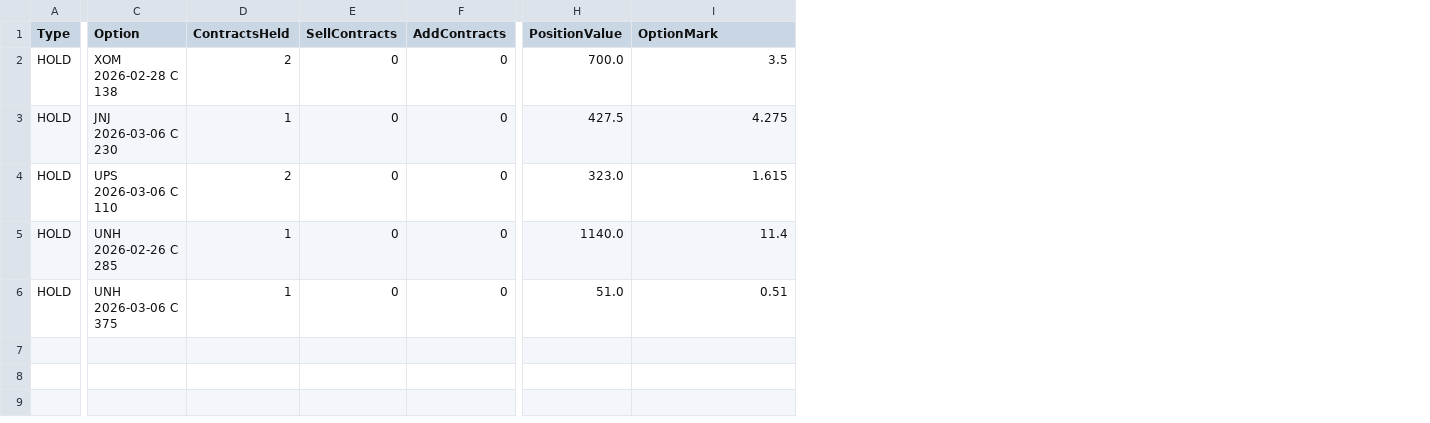
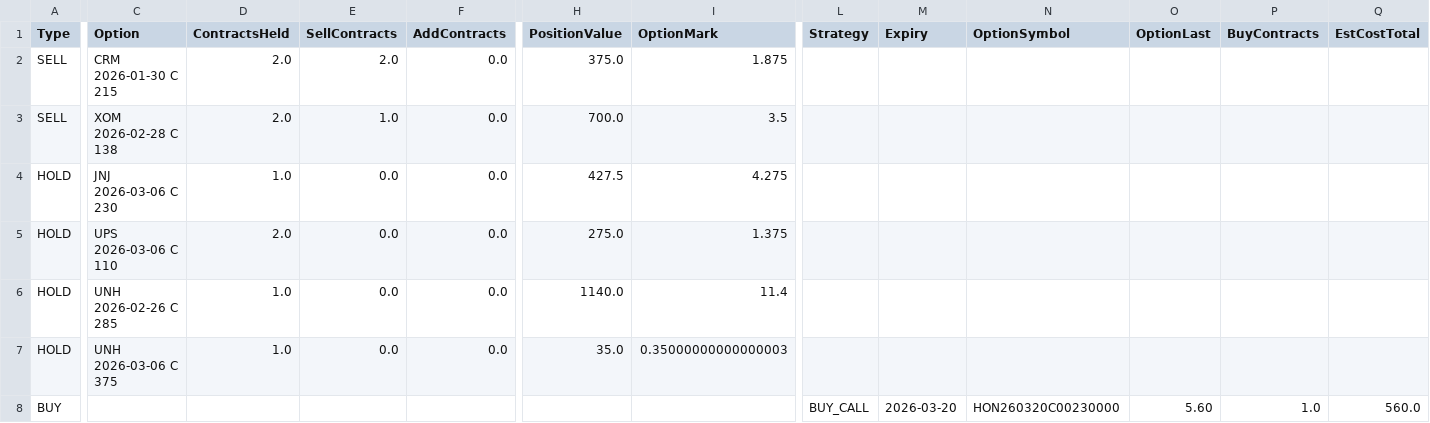
Before and after one commit to vibraniumtag-code/Stocks, a CSV file: docs/portfolio_plan.csv, drawn as a sheet; only a part is shown, gaps mark what is left out; addresses are those after the commit; rows hold the shown columns only; the diff covers the shown part only; the diff names each change by its address in the sheet, - before the commit and + after, or states it on an @@ line.

```diff
--- a/docs/portfolio_plan.csv
+++ b/docs/portfolio_plan.csv
+column L (Strategy), empty
+column M (Expiry), empty
+column N (OptionSymbol), empty
+column O (OptionLast), empty
+column P (BuyContracts), empty
+column Q (EstCostTotal), empty
+row 2: SELL | CRM 2026-01-30 C 215 | 2.0 | 2.0 | 0.0 | 375.0 | 1.875
-A3 (Type): HOLD
+A3 (Type): SELL
-D3 (ContractsHeld): 2
+D3 (ContractsHeld): 2.0
-E3 (SellContracts): 0
+E3 (SellContracts): 1.0
-F3:F7 (AddContracts): 0
+F3:F7 (AddContracts): 0.0
-D4 (ContractsHeld): 1
+D4 (ContractsHeld): 1.0
-E4:E7 (SellContracts): 0
+E4:E7 (SellContracts): 0.0
-D5 (ContractsHeld): 2
+D5 (ContractsHeld): 2.0
-H5 (PositionValue): 323.0
+H5 (PositionValue): 275.0
-I5 (OptionMark): 1.615
+I5 (OptionMark): 1.375
-D6:D7 (ContractsHeld): 1
+D6:D7 (ContractsHeld): 1.0
-H7 (PositionValue): 51.0
+H7 (PositionValue): 35.0
-I7 (OptionMark): 0.51
+I7 (OptionMark): 0.35000000000000003
+row 8: BUY |  |  |  |  |  |  | BUY_CALL | 2026-03-20 | HON260320C00230000 | 5.60 | 1.0 | 560.0
```
Also changed, not shown: 3 edited cells elsewhere in this file, portfolio_plan.csv.
